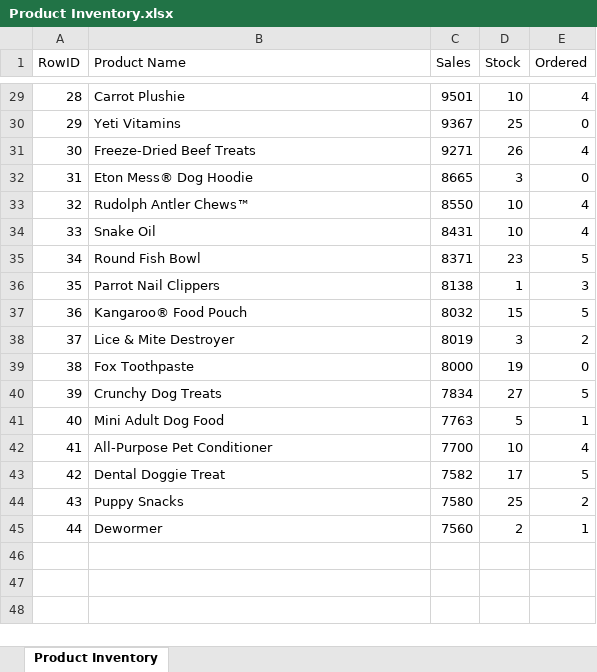
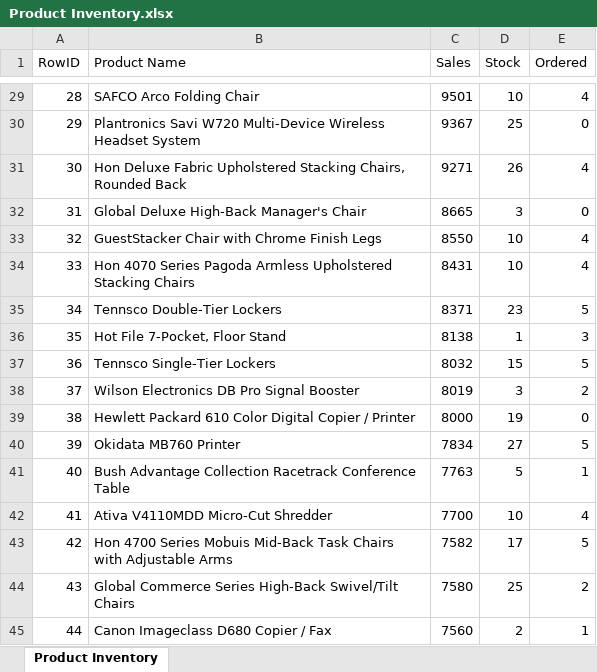
Before and after one commit to Kovner/InventoryManagement_ShowHide, an Excel workbook: Product Inventory.xlsx, sheet Product Inventory, drawn as a sheet; only a part is shown, gaps mark what is left out; values as stored, in another font and other column widths than the file's, no borders; the diff covers the shown part only; the diff names each change by its address in the sheet, - before the commit and + after, or states it on an @@ line.

```diff
--- a/Product Inventory.xlsx (sheet Product Inventory)
+++ b/Product Inventory.xlsx (sheet Product Inventory)
-B29 (Product Name): Carrot Plushie
+B29 (Product Name): SAFCO Arco Folding Chair
-B30 (Product Name): Yeti Vitamins
+B30 (Product Name): Plantronics Savi W720 Multi-Device Wireless Headset System
-B31 (Product Name): Freeze-Dried Beef Treats
+B31 (Product Name): Hon Deluxe Fabric Upholstered Stacking Chairs, Rounded Back
-B32 (Product Name): Eton Mess® Dog Hoodie
+B32 (Product Name): Global Deluxe High-Back Manager's Chair
-B33 (Product Name): Rudolph Antler Chews™
+B33 (Product Name): GuestStacker Chair with Chrome Finish Legs
-B34 (Product Name): Snake Oil
+B34 (Product Name): Hon 4070 Series Pagoda Armless Upholstered Stacking Chairs
-B35 (Product Name): Round Fish Bowl
+B35 (Product Name): Tennsco Double-Tier Lockers
-B36 (Product Name): Parrot Nail Clippers
+B36 (Product Name): Hot File 7-Pocket, Floor Stand
-B37 (Product Name): Kangaroo® Food Pouch
+B37 (Product Name): Tennsco Single-Tier Lockers
-B38 (Product Name): Lice & Mite Destroyer
+B38 (Product Name): Wilson Electronics DB Pro Signal Booster
-B39 (Product Name): Fox Toothpaste
+B39 (Product Name): Hewlett Packard 610 Color Digital Copier / Printer
-B40 (Product Name): Crunchy Dog Treats
+B40 (Product Name): Okidata MB760 Printer
-B41 (Product Name): Mini Adult Dog Food
+B41 (Product Name): Bush Advantage Collection Racetrack Conference Table
-B42 (Product Name): All-Purpose Pet Conditioner
+B42 (Product Name): Ativa V4110MDD Micro-Cut Shredder
-B43 (Product Name): Dental Doggie Treat
+B43 (Product Name): Hon 4700 Series Mobuis Mid-Back Task Chairs with Adjustable Arms
-B44 (Product Name): Puppy Snacks
+B44 (Product Name): Global Commerce Series High-Back Swivel/Tilt Chairs
-B45 (Product Name): Dewormer
+B45 (Product Name): Canon Imageclass D680 Copier / Fax
```
Also changed, not shown: 29 edited cells elsewhere in this sheet.
